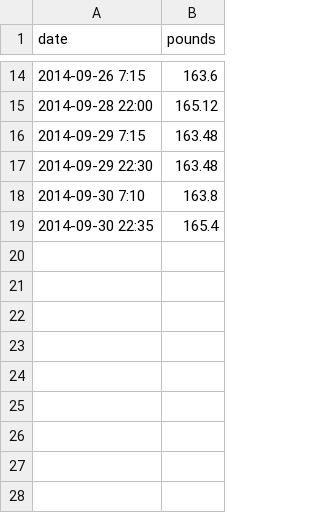
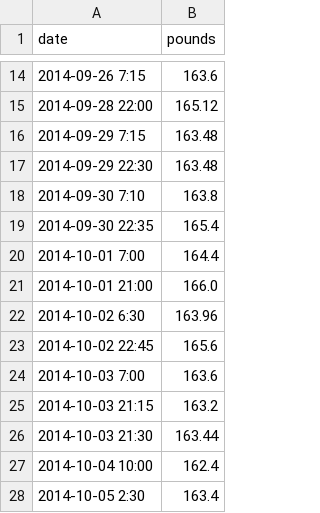
Before and after one commit to luisibanez/QuantifiedSelf, a CSV file: weight.csv, drawn as a sheet; only a part is shown, gaps mark what is left out; the diff names each change by its address in the sheet, - before the commit and + after, or states it on an @@ line.

Commit message:
Starting October entries.
This matches the time when Walktober started, doing about 10,000 steps a day.

```diff
--- a/weight.csv
+++ b/weight.csv
+row 20: 2014-10-01 7:00 | 164.4
+row 21: 2014-10-01 21:00 | 166.0
+row 22: 2014-10-02 6:30 | 163.96
+row 23: 2014-10-02 22:45 | 165.6
+row 24: 2014-10-03 7:00 | 163.6
+row 25: 2014-10-03 21:15 | 163.2
+row 26: 2014-10-03 21:30 | 163.44
+row 27: 2014-10-04 10:00 | 162.4
+row 28: 2014-10-05 2:30 | 163.4
```
